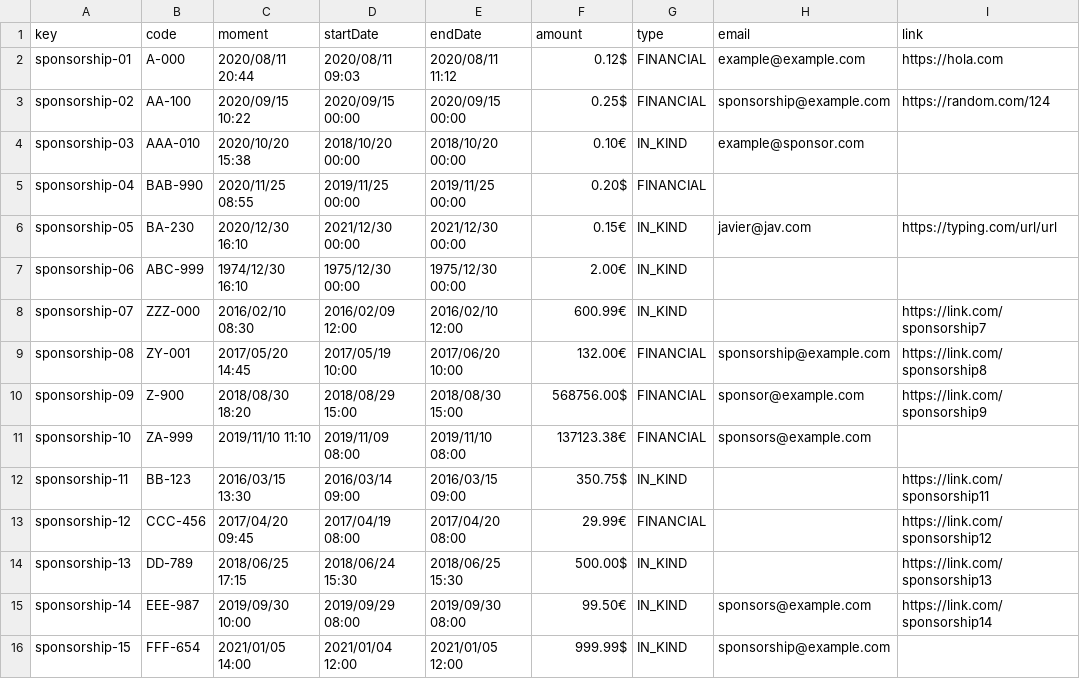
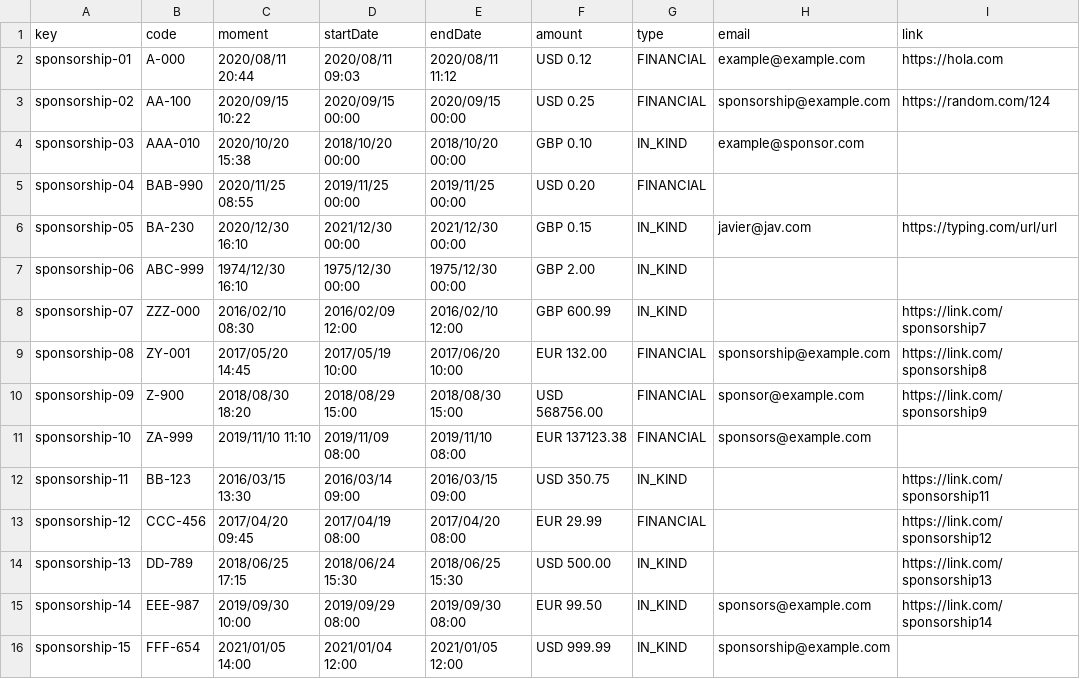
Before and after one commit to DP2-G004/Acme-SF-D01, a CSV file: src/main/webapp/WEB-INF/resources/sample-data/sponsorship.csv, drawn as a sheet; only a part is shown; the diff names each change by its address in the sheet, - before the commit and + after, or states it on an @@ line.

```diff
--- a/src/main/webapp/WEB-INF/resources/sample-data/sponsorship.csv
+++ b/src/main/webapp/WEB-INF/resources/sample-data/sponsorship.csv
-F2 (amount): 0.12$
+F2 (amount): USD 0.12
-F3 (amount): 0.25$
+F3 (amount): USD 0.25
-F4 (amount): 0.10€
+F4 (amount): GBP 0.10
-F5 (amount): 0.20$
+F5 (amount): USD 0.20
-F6 (amount): 0.15€
+F6 (amount): GBP 0.15
-F7 (amount): 2.00€
+F7 (amount): GBP 2.00
-F8 (amount): 600.99€
+F8 (amount): GBP 600.99
-F9 (amount): 132.00€
+F9 (amount): EUR 132.00
-F10 (amount): 568756.00$
+F10 (amount): USD 568756.00
-F11 (amount): 137123.38€
+F11 (amount): EUR 137123.38
-F12 (amount): 350.75$
+F12 (amount): USD 350.75
-F13 (amount): 29.99€
+F13 (amount): EUR 29.99
-F14 (amount): 500.00$
+F14 (amount): USD 500.00
-F15 (amount): 99.50€
+F15 (amount): EUR 99.50
-F16 (amount): 999.99$
+F16 (amount): USD 999.99
```
Also changed, not shown: src/main/webapp/WEB-INF/resources/sample-data/invoice.csv, 5 other files.
